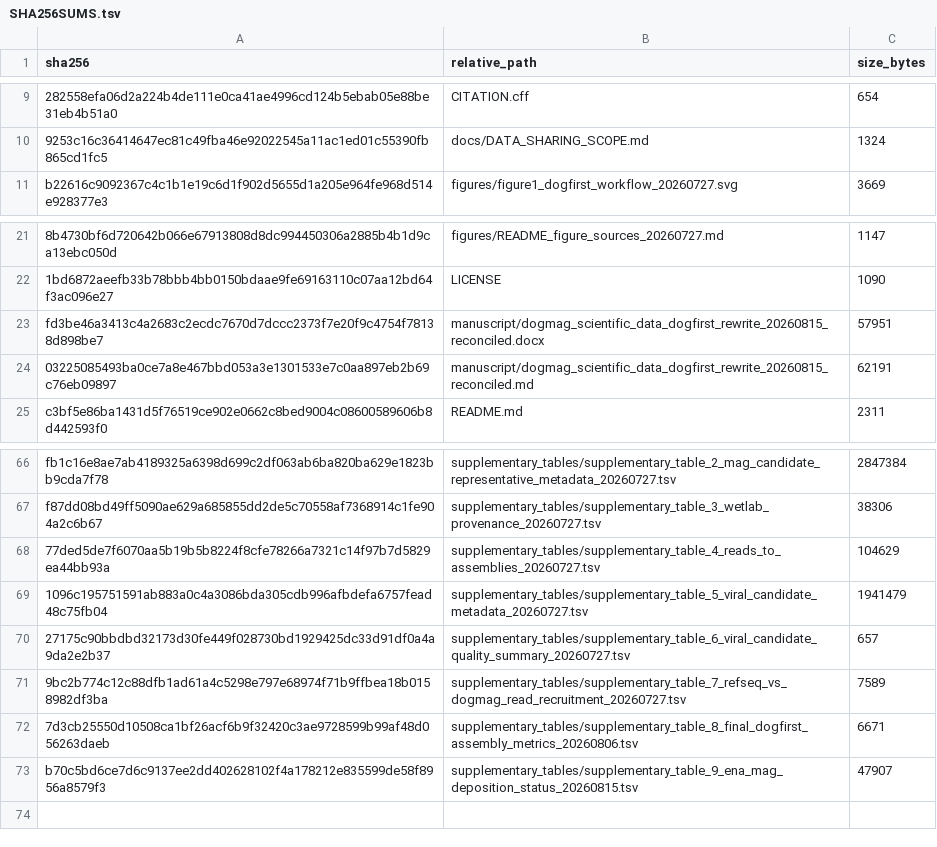
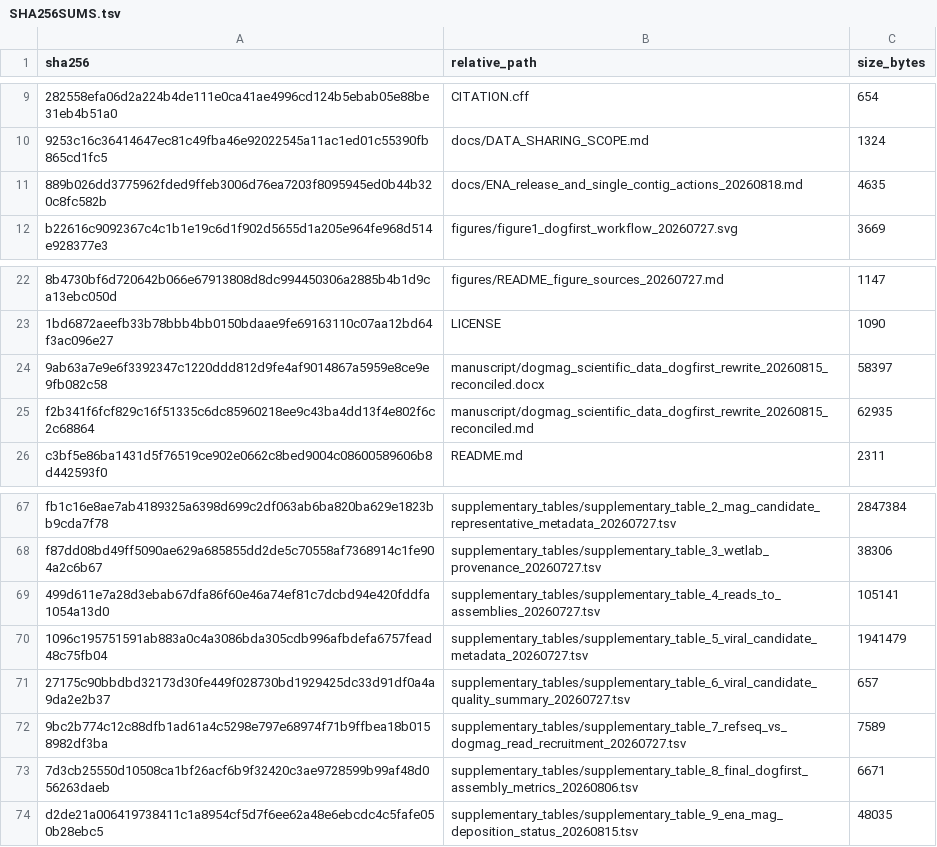
Before and after one commit to Balays/DogMAG, a TSV file: checksums/SHA256SUMS.tsv, drawn as a sheet; only a part is shown, gaps mark what is left out; removed rows and columns are numbered as before the commit, all else as after; the diff names each change by its address in the sheet, - before the commit and + after, or states it on an @@ line.

```diff
--- a/checksums/SHA256SUMS.tsv
+++ b/checksums/SHA256SUMS.tsv
+row 11: 889b026dd3775962fded9ffeb3006d76ea7203f8095945ed0b44b320c8fc582b | docs/ENA_release_and_single_contig_actions_20260818.md | 4635
-row 23: fd3be46a3413c4a2683c2ecdc7670d7dccc2373f7e20f9c4754f78138d898be7 | manuscript/dogmag_scientific_data_dogfirst_rewrite_20260815_reconciled.docx | 57951
-row 24: 03225085493ba0ce7a8e467bbd053a3e1301533e7c0aa897eb2b69c76eb09897 | manuscript/dogmag_scientific_data_dogfirst_rewrite_20260815_reconciled.md | 62191
+row 24: 9ab63a7e9e6f3392347c1220ddd812d9fe4af9014867a5959e8ce9e9fb082c58 | manuscript/dogmag_scientific_data_dogfirst_rewrite_20260815_reconciled.docx | 58397
+row 25: f2b341f6fcf829c16f51335c6dc85960218ee9c43ba4dd13f4e802f6c2c68864 | manuscript/dogmag_scientific_data_dogfirst_rewrite_20260815_reconciled.md | 62935
-row 68: 77ded5de7f6070aa5b19b5b8224f8cfe78266a7321c14f97b7d5829ea44bb93a | supplementary_tables/supplementary_table_4_reads_to_assemblies_20260727.tsv | 104629
+row 69: 499d611e7a28d3ebab67dfa86f60e46a74ef81c7dcbd94e420fddfa1054a13d0 | supplementary_tables/supplementary_table_4_reads_to_assemblies_20260727.tsv | 105141
-row 73: b70c5bd6ce7d6c9137ee2dd402628102f4a178212e835599de58f8956a8579f3 | supplementary_tables/supplementary_table_9_ena_mag_deposition_status_20260815.tsv | 47907
+row 74: d2de21a006419738411c1a8954cf5d7f6ee62a48e6ebcdc4c5fafe050b28ebc5 | supplementary_tables/supplementary_table_9_ena_mag_deposition_status_20260815.tsv | 48035
```
Also changed, not shown: supplementary_tables/supplementary_table_4_reads_to_assemblies_20260727.tsv, supplementary_tables/supplementary_table_9_ena_mag_deposition_status_20260815.tsv, 3 other files.
